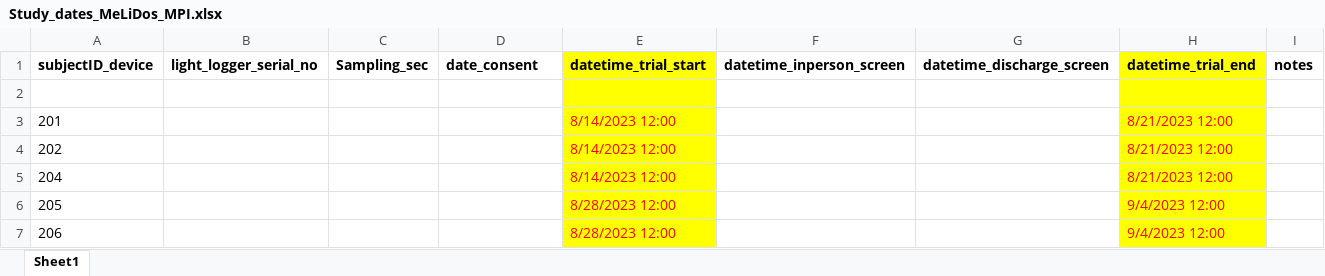
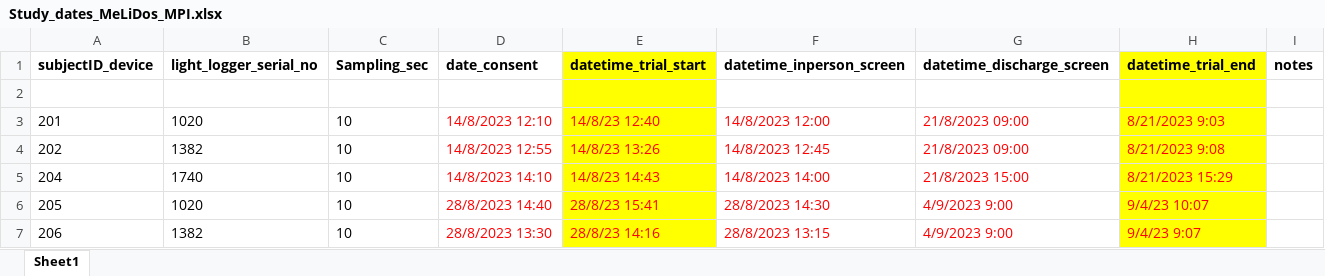
Before and after one commit to MeLiDosProject/GuidolinEtAl_Dataset_2025, an Excel workbook: data/Study_dates_MeLiDos_MPI.xlsx, sheet Sheet1, drawn as a sheet; only a part is shown; values as stored, in another font and other column widths than the file's, no borders; the diff covers the shown part only; the diff names each change by its address in the sheet, - before the commit and + after, or states it on an @@ line.

```diff
--- a/data/Study_dates_MeLiDos_MPI.xlsx (sheet Sheet1)
+++ b/data/Study_dates_MeLiDos_MPI.xlsx (sheet Sheet1)
-B3 (light_logger_serial_no): (empty)
+B3 (light_logger_serial_no): 1020
-C3:C7 (Sampling_sec): (empty)
+C3:C7 (Sampling_sec): 10
-D3 (date_consent): (empty)
+D3 (date_consent): 14/8/2023 12:10
-E3 (datetime_trial_start): 8/14/2023 12:00
+E3 (datetime_trial_start): 14/8/23 12:40
-F3 (datetime_inperson_screen): (empty)
+F3 (datetime_inperson_screen): 14/8/2023 12:00
-G3:G4 (datetime_discharge_screen): (empty)
+G3:G4 (datetime_discharge_screen): 21/8/2023 09:00
-H3 (datetime_trial_end): 8/21/2023 12:00
+H3 (datetime_trial_end): 8/21/2023 9:03
-B4 (light_logger_serial_no): (empty)
+B4 (light_logger_serial_no): 1382
-D4 (date_consent): (empty)
+D4 (date_consent): 14/8/2023 12:55
-E4 (datetime_trial_start): 8/14/2023 12:00
+E4 (datetime_trial_start): 14/8/23 13:26
-F4 (datetime_inperson_screen): (empty)
+F4 (datetime_inperson_screen): 14/8/2023 12:45
-H4 (datetime_trial_end): 8/21/2023 12:00
+H4 (datetime_trial_end): 8/21/2023 9:08
-B5 (light_logger_serial_no): (empty)
+B5 (light_logger_serial_no): 1740
-D5 (date_consent): (empty)
+D5 (date_consent): 14/8/2023 14:10
-E5 (datetime_trial_start): 8/14/2023 12:00
+E5 (datetime_trial_start): 14/8/23 14:43
-F5 (datetime_inperson_screen): (empty)
+F5 (datetime_inperson_screen): 14/8/2023 14:00
-G5 (datetime_discharge_screen): (empty)
+G5 (datetime_discharge_screen): 21/8/2023 15:00
-H5 (datetime_trial_end): 8/21/2023 12:00
+H5 (datetime_trial_end): 8/21/2023 15:29
-B6 (light_logger_serial_no): (empty)
+B6 (light_logger_serial_no): 1020
-D6 (date_consent): (empty)
+D6 (date_consent): 28/8/2023 14:40
-E6 (datetime_trial_start): 8/28/2023 12:00
+E6 (datetime_trial_start): 28/8/23 15:41
-F6 (datetime_inperson_screen): (empty)
+F6 (datetime_inperson_screen): 28/8/2023 14:30
-G6:G7 (datetime_discharge_screen): (empty)
+G6:G7 (datetime_discharge_screen): 4/9/2023 9:00
-H6 (datetime_trial_end): 9/4/2023 12:00
+H6 (datetime_trial_end): 9/4/23 10:07
-B7 (light_logger_serial_no): (empty)
+B7 (light_logger_serial_no): 1382
-D7 (date_consent): (empty)
+D7 (date_consent): 28/8/2023 13:30
-E7 (datetime_trial_start): 8/28/2023 12:00
+E7 (datetime_trial_start): 28/8/23 14:16
-F7 (datetime_inperson_screen): (empty)
+F7 (datetime_inperson_screen): 28/8/2023 13:15
-H7 (datetime_trial_end): 9/4/2023 12:00
+H7 (datetime_trial_end): 9/4/23 9:07
```
Also changed, not shown: 158 edited cells elsewhere in this sheet, 9 other files.
